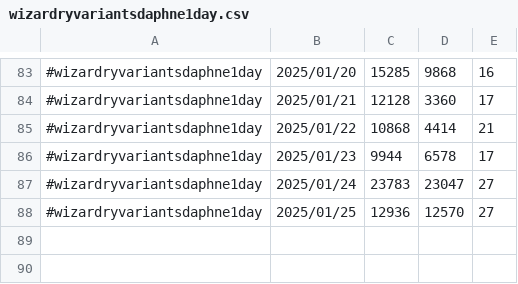
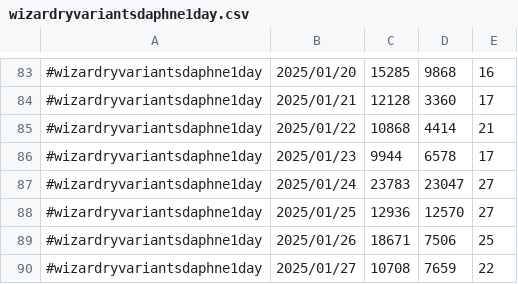
Before and after one commit to iwakiridrcm/youtube-find, a CSV file: wizardryvariantsdaphne1day/wizardryvariantsdaphne1day.csv, drawn as a sheet; only a part is shown, gaps mark what is left out; the diff names each change by its address in the sheet, - before the commit and + after, or states it on an @@ line.

```diff
--- a/wizardryvariantsdaphne1day/wizardryvariantsdaphne1day.csv
+++ b/wizardryvariantsdaphne1day/wizardryvariantsdaphne1day.csv
+row 89: #wizardryvariantsdaphne1day | 2025/01/26 | 18671 | 7506 | 25
+row 90: #wizardryvariantsdaphne1day | 2025/01/27 | 10708 | 7659 | 22
```
Also changed, not shown: mbon1day/mbon1day.csv, starward1day/starward1day.csv, 1 other file.
